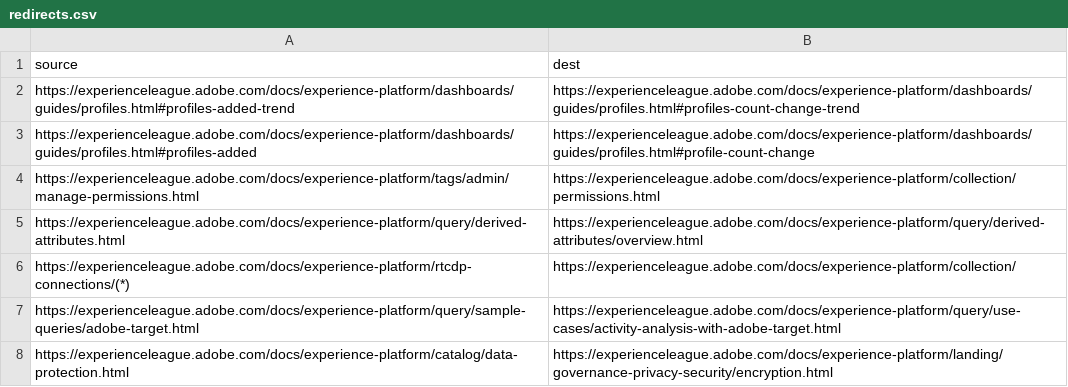
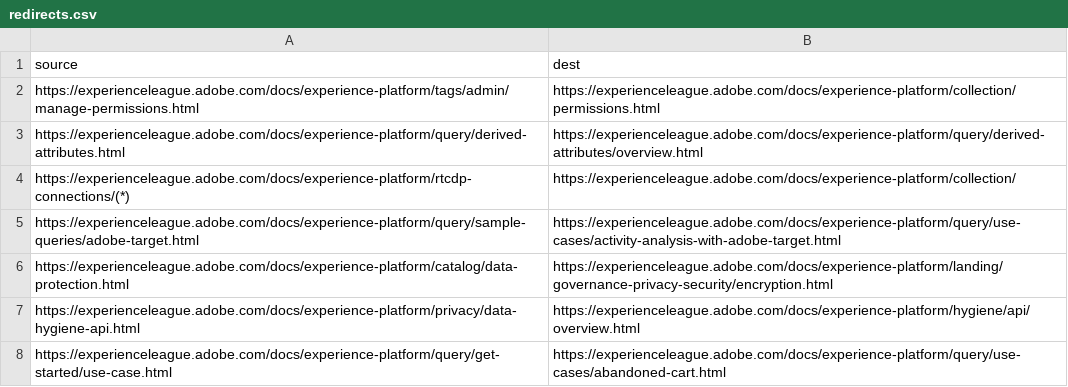
Before and after one commit to AdobeDocs/experience-platform.sv-SE, a CSV file: redirects.csv, drawn as a sheet; only a part is shown; the shorter side is filled out with more unchanged rows; the diff names each change by its address in the sheet, - before the commit and + after, or states it on an @@ line.

Commit message:
Synced non localizable files from repo .

```diff
--- a/redirects.csv
+++ b/redirects.csv
-row 2: https://experienceleague.adobe.com/docs/experience-platform/dashboards/guides/profiles.html#profiles-added-trend | https://experienceleague.adobe.com/docs/experience-platform/dashboards/guides/profiles.html#profiles-count-change-trend
-row 3: https://experienceleague.adobe.com/docs/experience-platform/dashboards/guides/profiles.html#profiles-added | https://experienceleague.adobe.com/docs/experience-platform/dashboards/guides/profiles.html#profile-count-change
```
